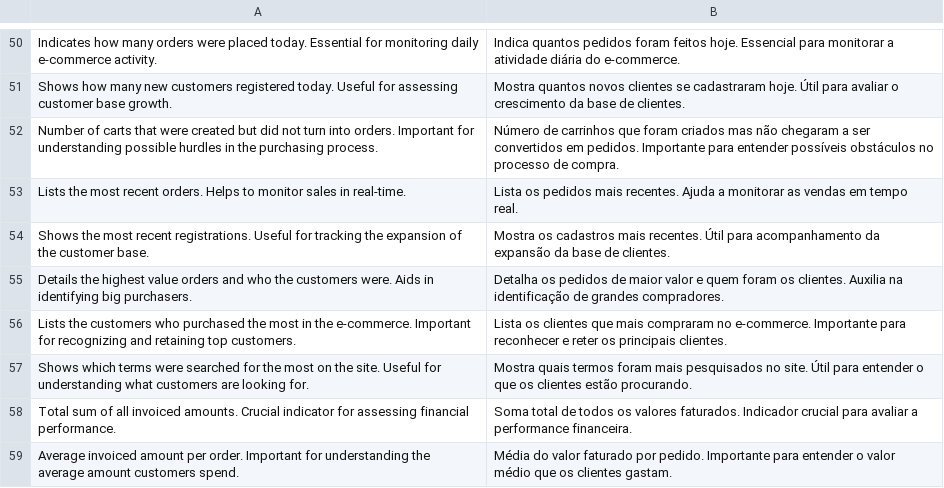
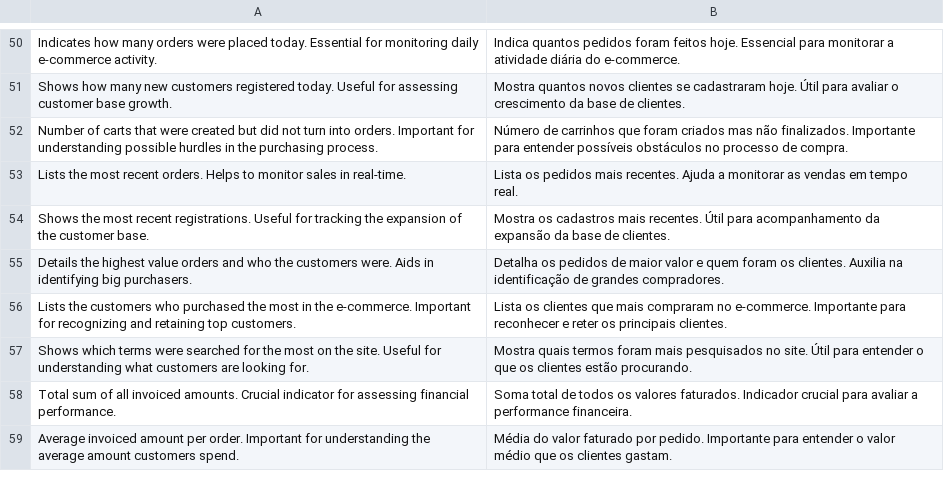
Before and after one commit to edsontolazzi/BusinessIntelligence, a CSV file: i18n/pt_BR.csv, drawn as a sheet; only a part is shown, gaps mark what is left out.

```diff
--- a/i18n/pt_BR.csv
+++ b/i18n/pt_BR.csv
@@ -51,3 +51,3 @@
 "Shows how many new customers registered today. Useful for assessing customer base growth.","Mostra quantos novos clientes se cadastraram hoje. Útil para avaliar o crescimento da base de clientes."
-"Number of carts that were created but did not turn into orders. Important for understanding possible hurdles in the purchasing process.","Número de carrinhos que foram criados mas não chegaram a ser convertidos em pedidos. Importante para entender possíveis obstáculos no processo de compra."
+"Number of carts that were created but did not turn into orders. Important for understanding possible hurdles in the purchasing process.","Número de carrinhos que foram criados mas não finalizados. Importante para entender possíveis obstáculos no processo de compra."
 "Lists the most recent orders. Helps to monitor sales in real-time.","Lista os pedidos mais recentes. Ajuda a monitorar as vendas em tempo real."
```
Also changed, not shown: 2 other files.
